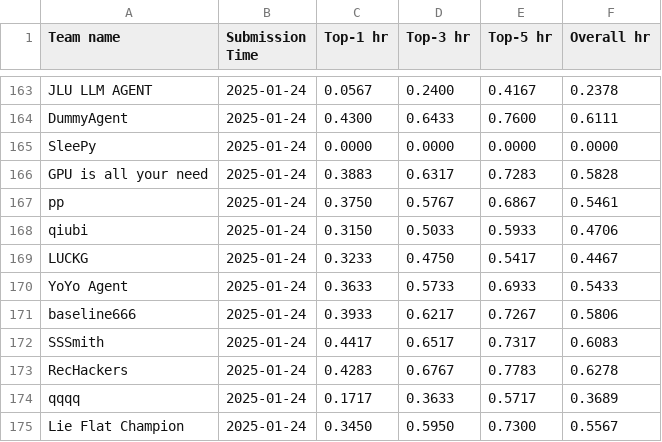
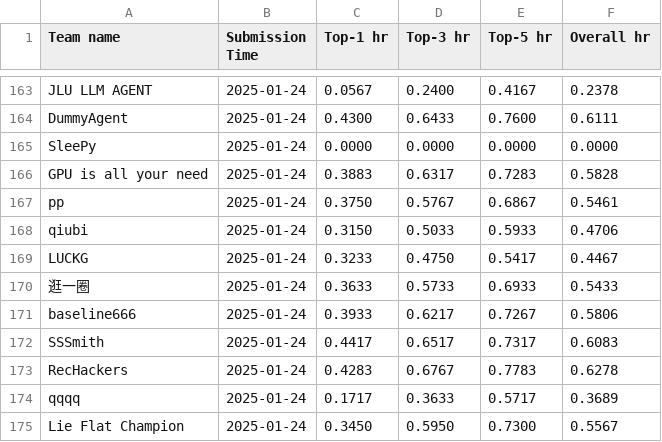
Before and after one commit to simonshi-stu/review-agent, a CSV file: docs/assets/data/recommendation_leaderboard.csv, drawn as a sheet; only a part is shown, gaps mark what is left out.

Commit message:
update leaderboard

```diff
--- a/docs/assets/data/recommendation_leaderboard.csv
+++ b/docs/assets/data/recommendation_leaderboard.csv
@@ -169,3 +169,3 @@ qiubi,2025-01-24,0.3150,0.5033,0.5933,0.4706
 LUCKG,2025-01-24,0.3233,0.4750,0.5417,0.4467
-YoYo Agent,2025-01-24,0.3633,0.5733,0.6933,0.5433
+逛一圈,2025-01-24,0.3633,0.5733,0.6933,0.5433
 baseline666,2025-01-24,0.3933,0.6217,0.7267,0.5806
```
